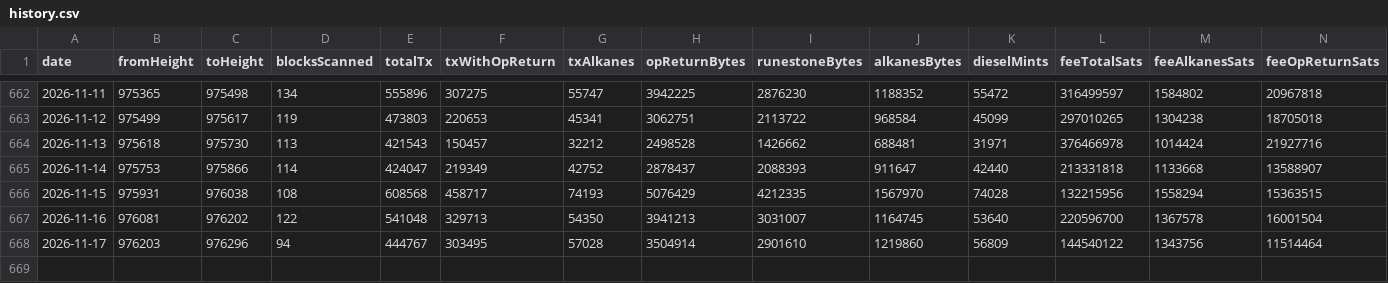
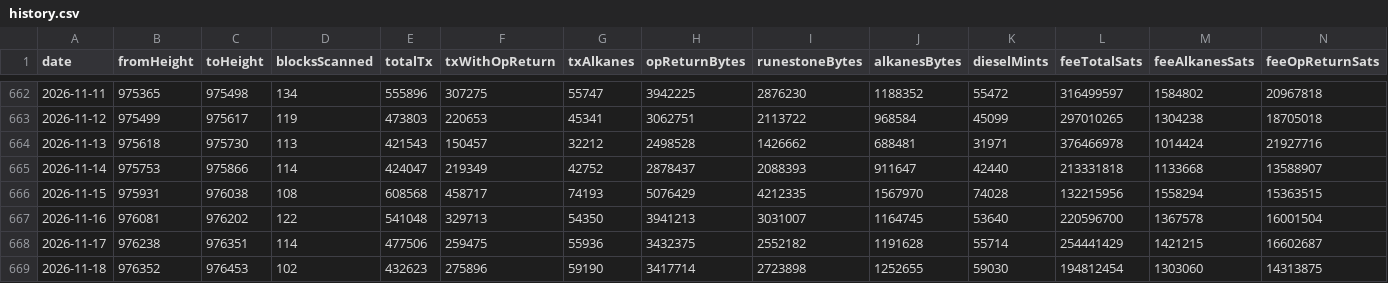
Before and after one commit to Vdto88/alkanes-opreturn-scanner, a CSV file: history.csv, drawn as a sheet; only a part is shown, gaps mark what is left out; rows hold the shown columns only; the diff covers the shown part only; the diff names each change by its address in the sheet, - before the commit and + after, or states it on an @@ line.

```diff
--- a/history.csv
+++ b/history.csv
-B668 (fromHeight): 976203
+B668 (fromHeight): 976238
-C668 (toHeight): 976296
+C668 (toHeight): 976351
-D668 (blocksScanned): 94
+D668 (blocksScanned): 114
-E668 (totalTx): 444767
+E668 (totalTx): 477506
-F668 (txWithOpReturn): 303495
+F668 (txWithOpReturn): 259475
-G668 (txAlkanes): 57028
+G668 (txAlkanes): 55936
-H668 (opReturnBytes): 3504914
+H668 (opReturnBytes): 3432375
-I668 (runestoneBytes): 2901610
+I668 (runestoneBytes): 2552182
-J668 (alkanesBytes): 1219860
+J668 (alkanesBytes): 1191628
-K668 (dieselMints): 56809
+K668 (dieselMints): 55714
-L668 (feeTotalSats): 144540122
+L668 (feeTotalSats): 254441429
-M668 (feeAlkanesSats): 1343756
+M668 (feeAlkanesSats): 1421215
-N668 (feeOpReturnSats): 11514464
+N668 (feeOpReturnSats): 16602687
+row 669: 2026-11-18 | 976352 | 976453 | 102 | 432623 | 275896 | 59190 | 3417714 | 2723898 | 1252655 | 59030 | 194812454 | 1303060 | 14313875
```
Also changed, not shown: 6 edited cells elsewhere in this file, 2 other files.
